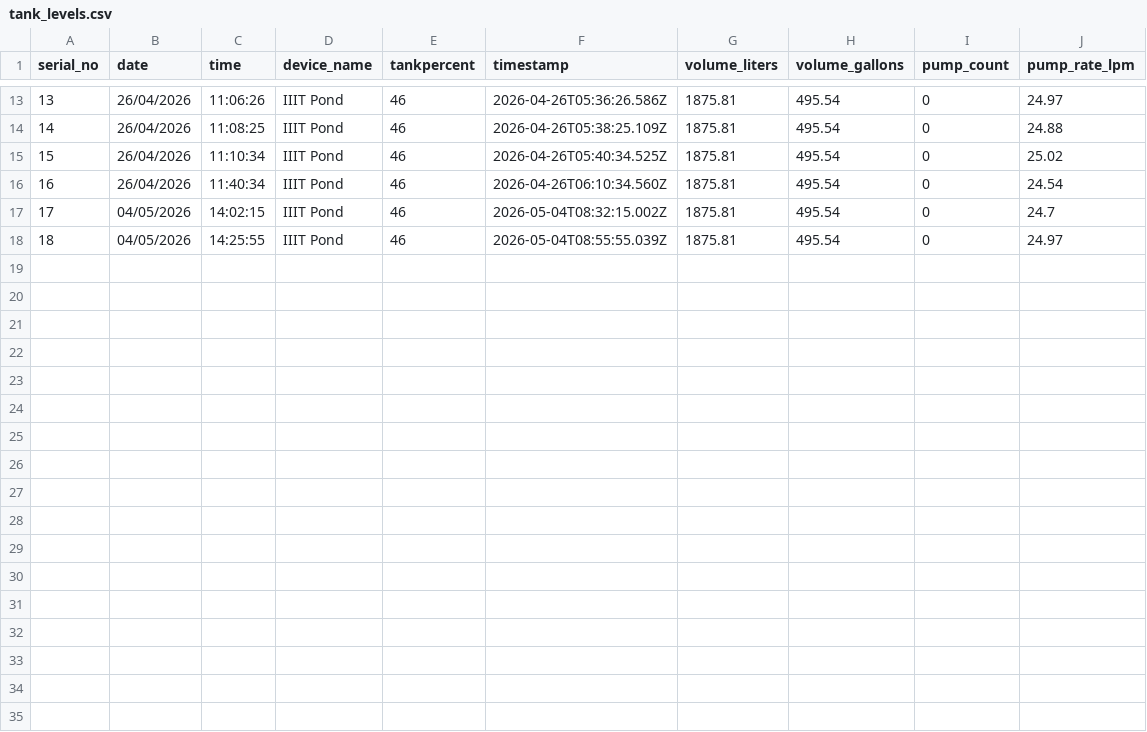
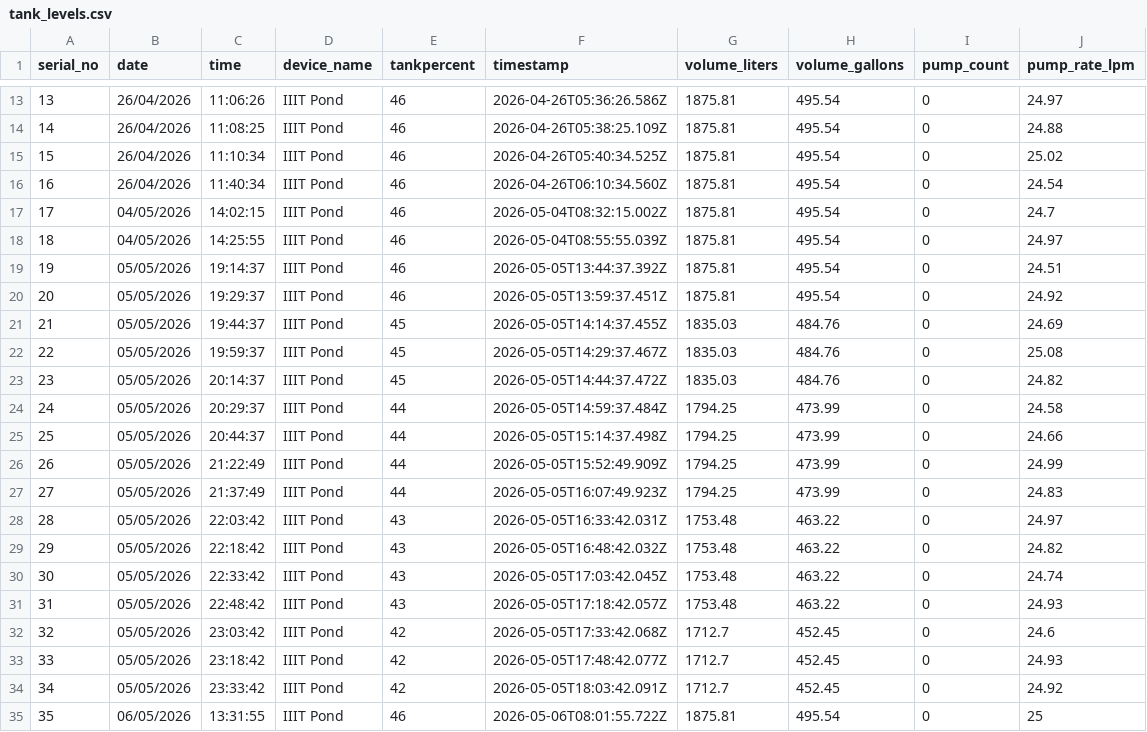
Before and after one commit to forcedtomakeanaccounthere/Additional-Project, a CSV file: dashboard/backend/data/tank_levels.csv, drawn as a sheet; only a part is shown, gaps mark what is left out; the diff names each change by its address in the sheet, - before the commit and + after, or states it on an @@ line.

```diff
--- a/dashboard/backend/data/tank_levels.csv
+++ b/dashboard/backend/data/tank_levels.csv
+row 19: 19 | 05/05/2026 | 19:14:37 | IIIT Pond | 46 | 2026-05-05T13:44:37.392Z | 1875.81 | 495.54 | 0 | 24.51
+row 20: 20 | 05/05/2026 | 19:29:37 | IIIT Pond | 46 | 2026-05-05T13:59:37.451Z | 1875.81 | 495.54 | 0 | 24.92
+row 21: 21 | 05/05/2026 | 19:44:37 | IIIT Pond | 45 | 2026-05-05T14:14:37.455Z | 1835.03 | 484.76 | 0 | 24.69
+row 22: 22 | 05/05/2026 | 19:59:37 | IIIT Pond | 45 | 2026-05-05T14:29:37.467Z | 1835.03 | 484.76 | 0 | 25.08
+row 23: 23 | 05/05/2026 | 20:14:37 | IIIT Pond | 45 | 2026-05-05T14:44:37.472Z | 1835.03 | 484.76 | 0 | 24.82
+row 24: 24 | 05/05/2026 | 20:29:37 | IIIT Pond | 44 | 2026-05-05T14:59:37.484Z | 1794.25 | 473.99 | 0 | 24.58
+row 25: 25 | 05/05/2026 | 20:44:37 | IIIT Pond | 44 | 2026-05-05T15:14:37.498Z | 1794.25 | 473.99 | 0 | 24.66
+row 26: 26 | 05/05/2026 | 21:22:49 | IIIT Pond | 44 | 2026-05-05T15:52:49.909Z | 1794.25 | 473.99 | 0 | 24.99
+row 27: 27 | 05/05/2026 | 21:37:49 | IIIT Pond | 44 | 2026-05-05T16:07:49.923Z | 1794.25 | 473.99 | 0 | 24.83
+row 28: 28 | 05/05/2026 | 22:03:42 | IIIT Pond | 43 | 2026-05-05T16:33:42.031Z | 1753.48 | 463.22 | 0 | 24.97
+row 29: 29 | 05/05/2026 | 22:18:42 | IIIT Pond | 43 | 2026-05-05T16:48:42.032Z | 1753.48 | 463.22 | 0 | 24.82
+row 30: 30 | 05/05/2026 | 22:33:42 | IIIT Pond | 43 | 2026-05-05T17:03:42.045Z | 1753.48 | 463.22 | 0 | 24.74
+row 31: 31 | 05/05/2026 | 22:48:42 | IIIT Pond | 43 | 2026-05-05T17:18:42.057Z | 1753.48 | 463.22 | 0 | 24.93
+row 32: 32 | 05/05/2026 | 23:03:42 | IIIT Pond | 42 | 2026-05-05T17:33:42.068Z | 1712.7 | 452.45 | 0 | 24.6
+row 33: 33 | 05/05/2026 | 23:18:42 | IIIT Pond | 42 | 2026-05-05T17:48:42.077Z | 1712.7 | 452.45 | 0 | 24.93
+row 34: 34 | 05/05/2026 | 23:33:42 | IIIT Pond | 42 | 2026-05-05T18:03:42.091Z | 1712.7 | 452.45 | 0 | 24.92
+row 35: 35 | 06/05/2026 | 13:31:55 | IIIT Pond | 46 | 2026-05-06T08:01:55.722Z | 1875.81 | 495.54 | 0 | 25
```
Also changed, not shown: dashboard/backend/data/actual_water_level.csv, dashboard/backend/data/actual_weather_data.csv, 9 other files.
